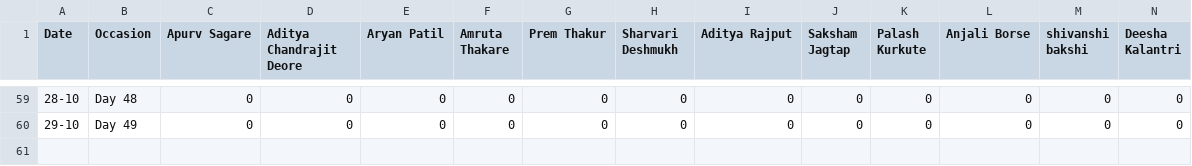
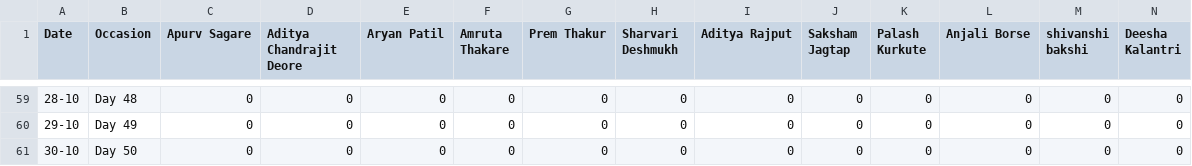
Before and after one commit to SanishDalvi/MLSC-Tier1-DSA-Tracker, a CSV file: daily_history.csv, drawn as a sheet; only a part is shown, gaps mark what is left out; rows hold the shown columns only; the diff names each change by its address in the sheet, - before the commit and + after, or states it on an @@ line.

```diff
--- a/daily_history.csv
+++ b/daily_history.csv
+row 61: 30-10 | Day 50 | 0 | 0 | 0 | 0 | 0 | 0 | 0 | 0 | 0 | 0 | 0 | 0
```
Also changed, not shown: 1 other file.
